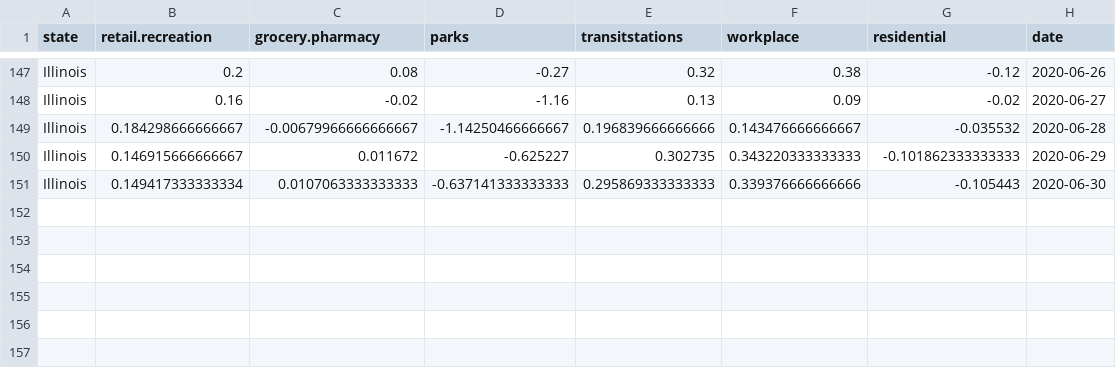
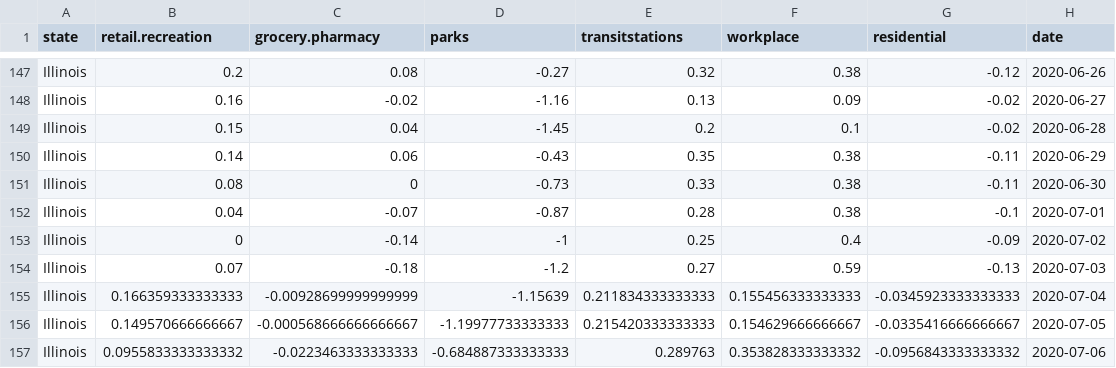
Before and after one commit to uc-cdis/covid19model, a CSV file: modelInput/mobility/google-mobility-forecast.csv, drawn as a sheet; only a part is shown, gaps mark what is left out.

Commit message:
lastest model input

```diff
--- a/modelInput/mobility/google-mobility-forecast.csv
+++ b/modelInput/mobility/google-mobility-forecast.csv
@@ -148,4 +148,10 @@
 "Illinois",0.16,-0.02,-1.16,0.13,0.09,-0.02,2020-06-27
-"Illinois",0.184298666666667,-0.00679966666666667,-1.14250466666667,0.196839666666666,0.143476666666667,-0.035532,2020-06-28
-"Illinois",0.146915666666667,0.011672,-0.625227,0.302735,0.343220333333333,-0.101862333333333,2020-06-29
-"Illinois",0.149417333333334,0.0107063333333333,-0.637141333333333,0.295869333333333,0.339376666666666,-0.105443,2020-06-30
+"Illinois",0.15,0.04,-1.45,0.2,0.1,-0.02,2020-06-28
+"Illinois",0.14,0.06,-0.43,0.35,0.38,-0.11,2020-06-29
+"Illinois",0.08,0,-0.73,0.33,0.38,-0.11,2020-06-30
+"Illinois",0.04,-0.07,-0.87,0.28,0.38,-0.1,2020-07-01
+"Illinois",0,-0.14,-1,0.25,0.4,-0.09,2020-07-02
+"Illinois",0.07,-0.18,-1.2,0.27,0.59,-0.13,2020-07-03
+"Illinois",0.166359333333333,-0.00928699999999999,-1.15639,0.211834333333333,0.155456333333333,-0.0345923333333333,2020-07-04
+"Illinois",0.149570666666667,-0.000568666666666667,-1.19977733333333,0.215420333333333,0.154629666666667,-0.0335416666666667,2020-07-05
+"Illinois",0.0955833333333332,-0.0223463333333333,-0.684887333333333,0.289763,0.353828333333332,-0.0956843333333332,2020-07-06
```
Also changed, not shown: 2 other files.
